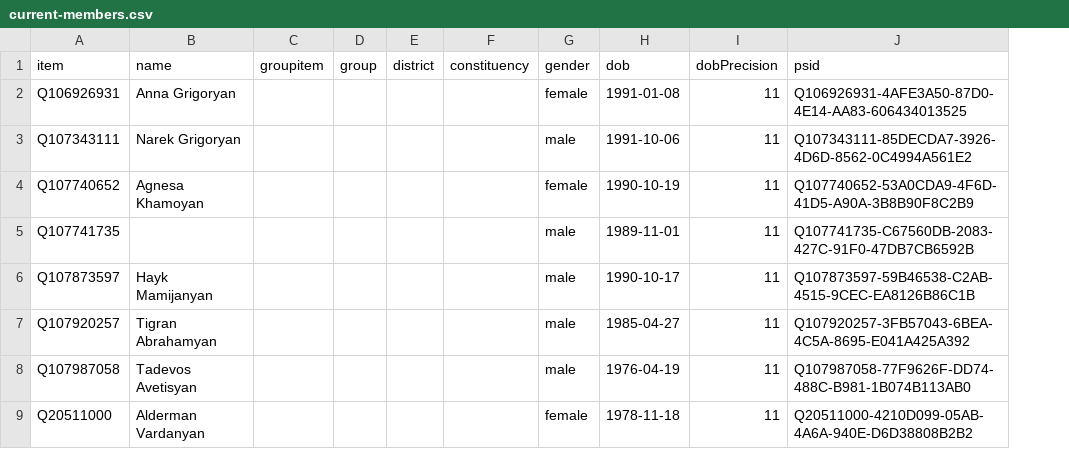
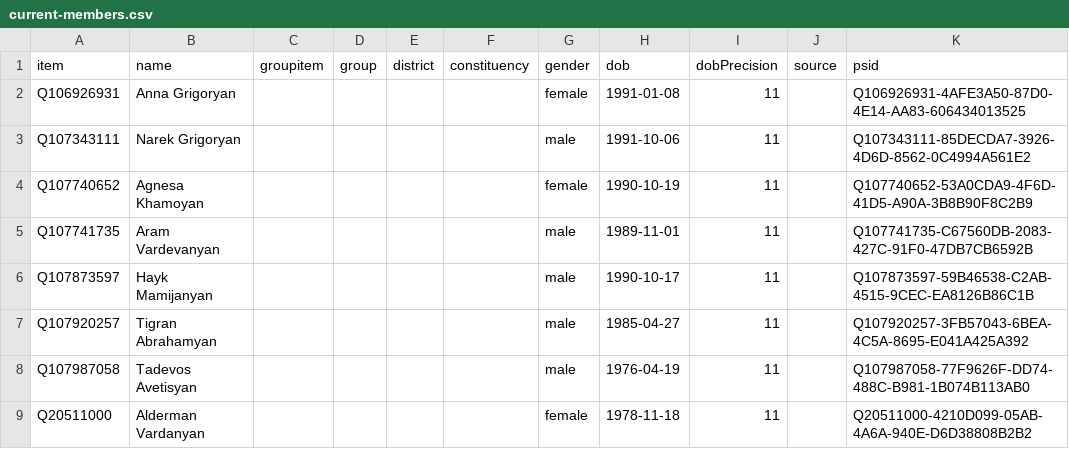
Before and after one commit to every-politician-scrapers/armenia-national-assembly, a CSV file: wikidata/results/current-members.csv, drawn as a sheet; only a part is shown; the diff covers the shown part only; the diff names each change by its address in the sheet, - before the commit and + after, or states it on an @@ line.

Commit message:
Add reference URL to wikidata member list

```diff
--- a/wikidata/results/current-members.csv
+++ b/wikidata/results/current-members.csv
+column J (source), empty
-B5 (name): (empty)
+B5 (name): Aram Vardevanyan
```
Also changed, not shown: 10 edited cells elsewhere in this file, 1 other file.
